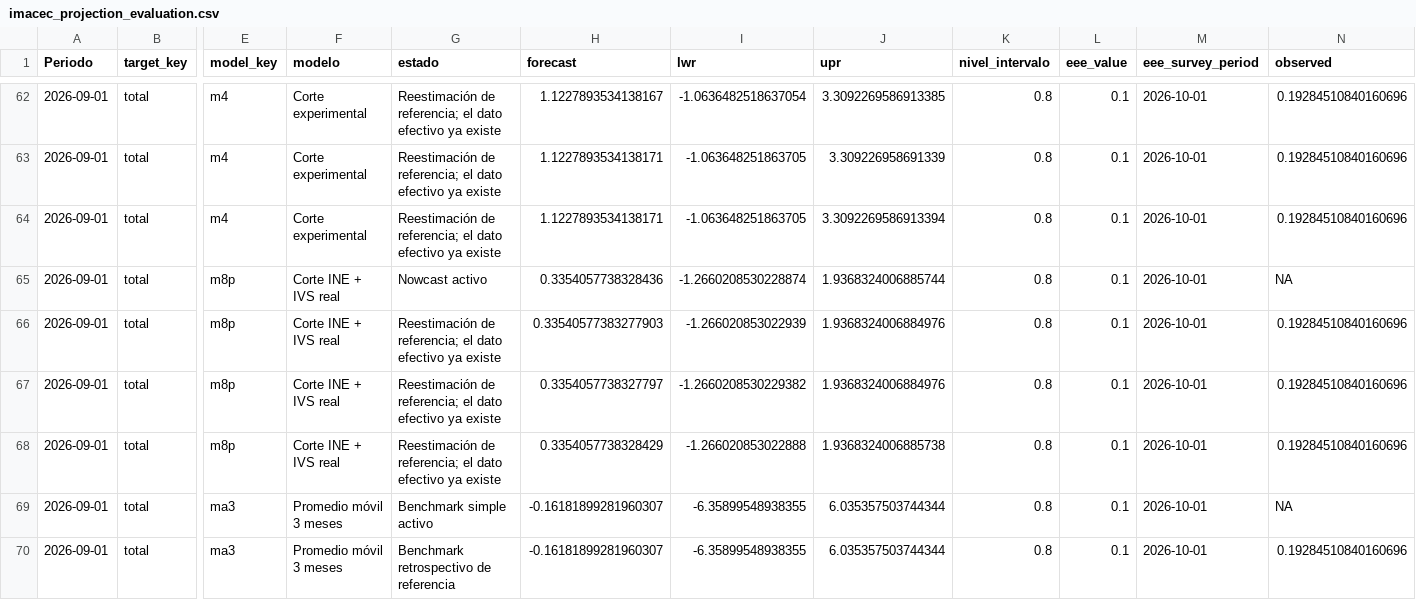
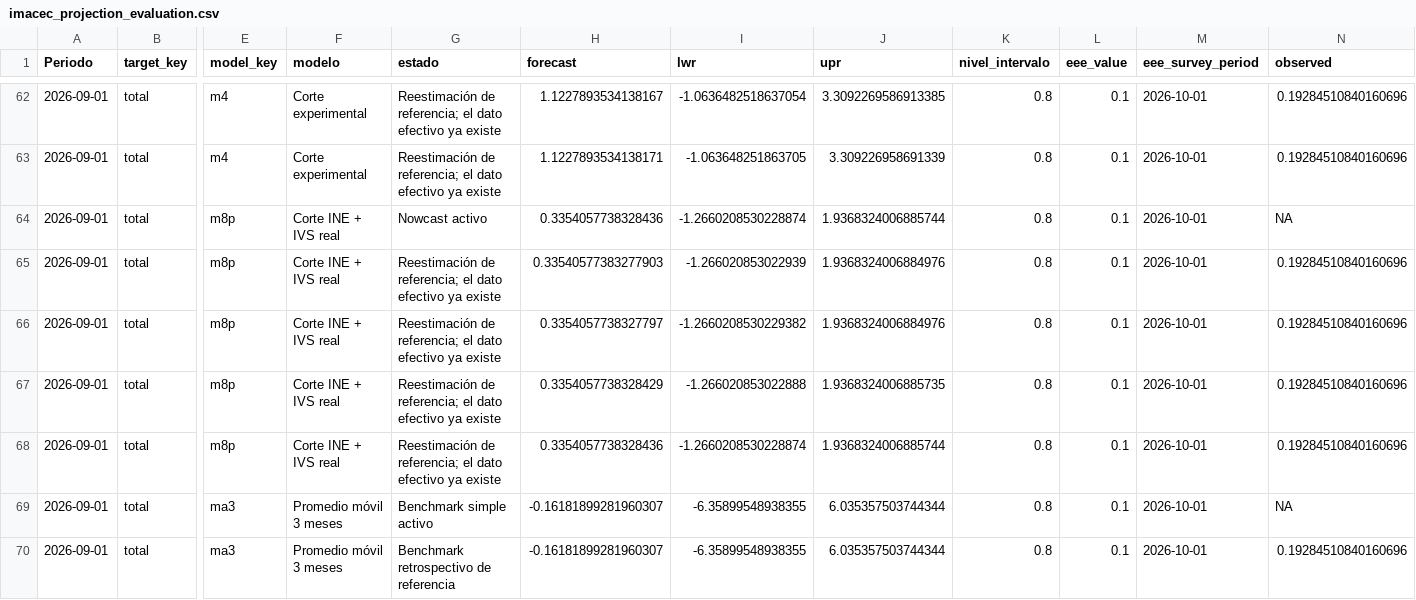
Before and after one commit to mulloav3007/Economics, a CSV file: data/processed/imacec_projection_evaluation.csv, drawn as a sheet; only a part is shown, gaps mark what is left out; removed rows and columns are numbered as before the commit, all else as after; rows hold the shown columns only; the diff names each change by its address in the sheet, - before the commit and + after, or states it on an @@ line.

```diff
--- a/data/processed/imacec_projection_evaluation.csv
+++ b/data/processed/imacec_projection_evaluation.csv
-row 64: 2026-09-01 | total | m4 | Corte experimental | Reestimación de referencia; el dato efectivo ya existe | 1.1227893534138171 | -1.063648251863705 | 3.3092269586913394 | 0.8 | 0.1 | 2026-10-01 | 0.19284510840160696
-J67 (upr): 1.9368324006885738
+J67 (upr): 1.9368324006885735
+row 68: 2026-09-01 | total | m8p | Corte INE + IVS real | Reestimación de referencia; el dato efectivo ya existe | 0.3354057738328436 | -1.2660208530228874 | 1.9368324006885744 | 0.8 | 0.1 | 2026-10-01 | 0.19284510840160696
```
Also changed, not shown: data/processed/imacec_nowcast_history.csv, data/processed/imacec_nowcast_history_all_models.csv, 33 other files.
